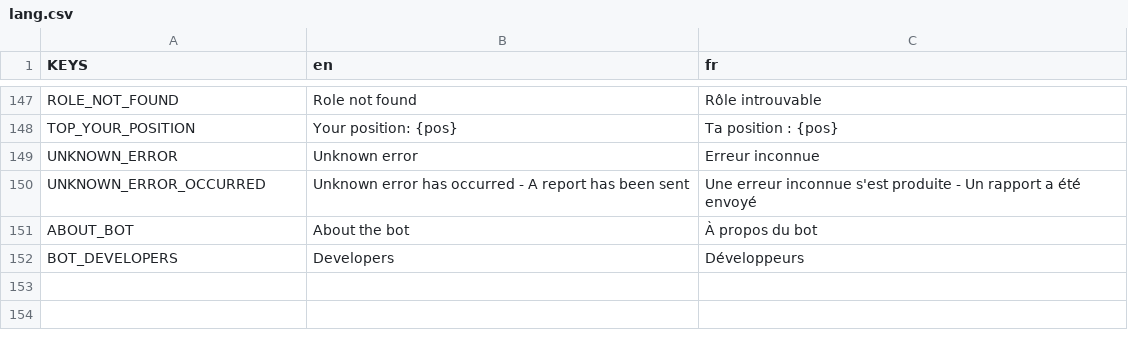
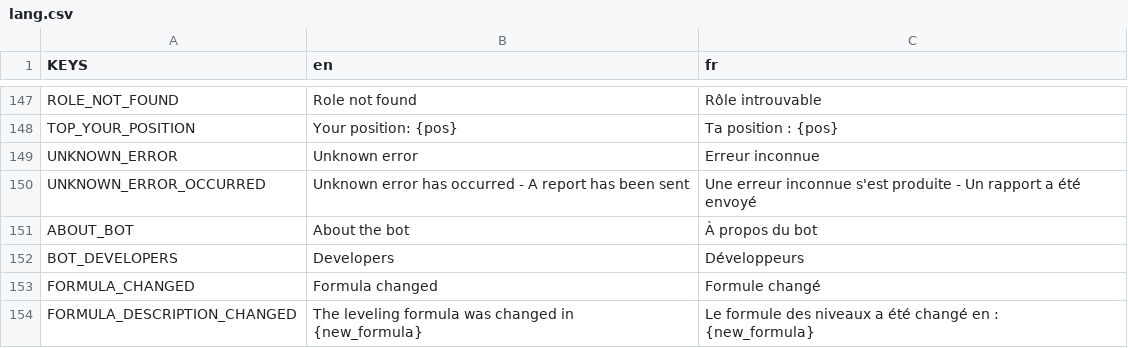
Before and after one commit to Dams4K/CoordBot, a CSV file: lang/lang.csv, drawn as a sheet; only a part is shown, gaps mark what is left out; ↵ is a line break in a cell; the diff names each change by its address in the sheet, - before the commit and + after, or states it on an @@ line.

Commit message:
set formula command (complete)

```diff
--- a/lang/lang.csv
+++ b/lang/lang.csv
+row 153: FORMULA_CHANGED | Formula changed | Formule changé
+row 154: FORMULA_DESCRIPTION_CHANGED | The leveling formula was changed in ↵ {new_formula} | Le formule des niveaux a été changé en : ↵ {new_formula}
```
Also changed, not shown: 4 other files.
